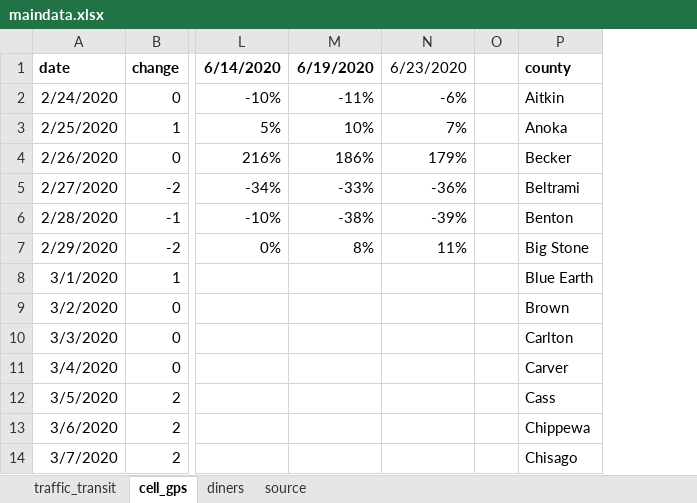
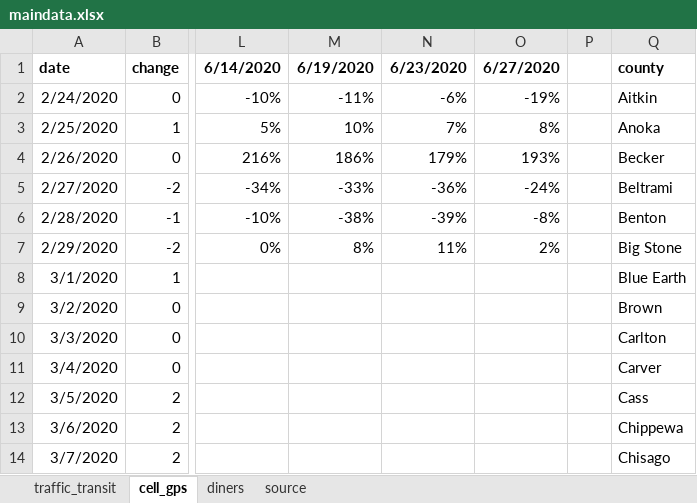
Before and after one commit to striblab/20200622-cvnormal, an Excel workbook: sources/data/maindata.xlsx, sheet cell_gps, drawn as a sheet; only a part is shown, gaps mark what is left out; values as stored, in another font and other column widths than the file's, no borders; the diff names each change by its address in the sheet, - before the commit and + after, or states it on an @@ line.

```diff
--- a/sources/data/maindata.xlsx (sheet cell_gps)
+++ b/sources/data/maindata.xlsx (sheet cell_gps)
+column O, rows 1-7: 6/27/2020 | -19% | 8% | 193% | -24% | -8% | 2%
-N1 bold: off
+N1 bold: on
```
Also changed, not shown: sheet diners, sheet traffic_transit, 8 other files.
